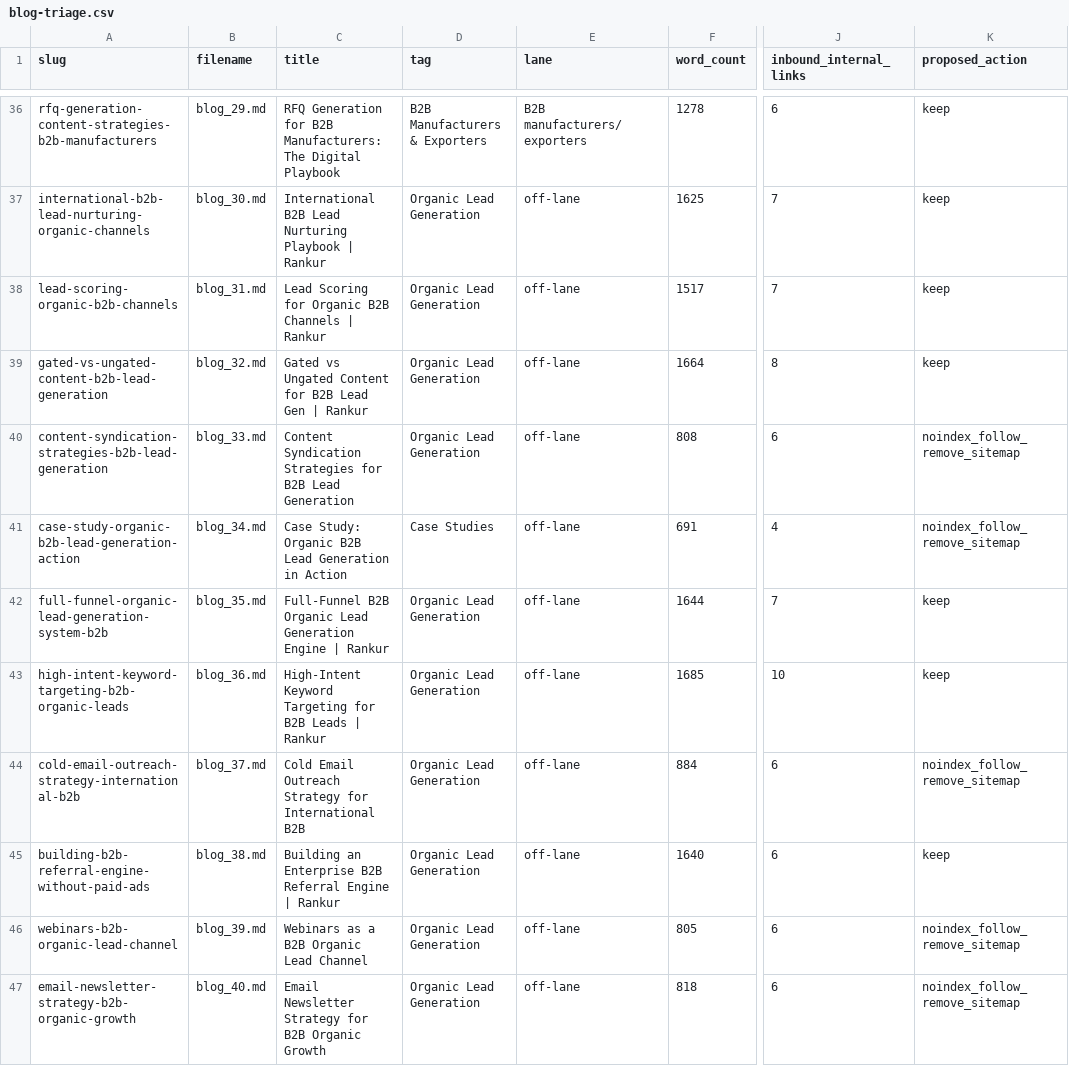
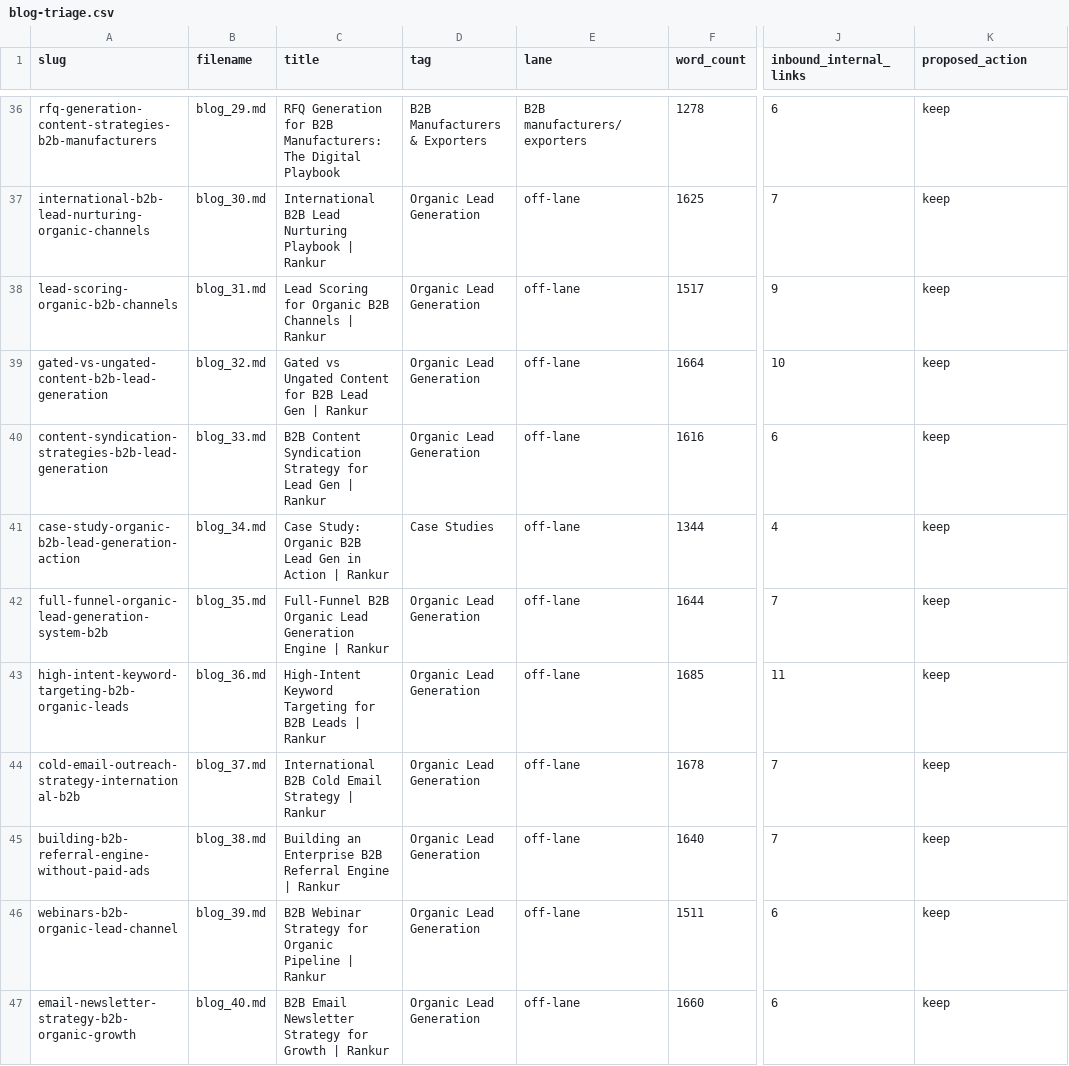
Before and after one commit to LEGENDARYLIGHTENING/rankme, a CSV file: audit/blog-triage.csv, drawn as a sheet; only a part is shown, gaps mark what is left out; the diff covers the shown part only; the diff names each change by its address in the sheet, - before the commit and + after, or states it on an @@ line.

```diff
--- a/audit/blog-triage.csv
+++ b/audit/blog-triage.csv
-J38 (inbound_internal_links): 7
+J38 (inbound_internal_links): 9
-J39 (inbound_internal_links): 8
+J39 (inbound_internal_links): 10
-C40 (title): Content Syndication Strategies for B2B Lead Generation
+C40 (title): B2B Content Syndication Strategy for Lead Gen | Rankur
-F40 (word_count): 808
+F40 (word_count): 1616
-K40:K41 (proposed_action): noindex_follow_remove_sitemap
+K40:K41 (proposed_action): keep
-C41 (title): …B2B Lead Generation in Action
+C41 (title): …B2B Lead Gen in Action | Rankur
-F41 (word_count): 691
+F41 (word_count): 1344
-J43 (inbound_internal_links): 10
+J43 (inbound_internal_links): 11
-C44 (title): Cold Email Outreach Strategy for International B2B
+C44 (title): International B2B Cold Email Strategy | Rankur
-F44 (word_count): 884
+F44 (word_count): 1678
-J44:J45 (inbound_internal_links): 6
+J44:J45 (inbound_internal_links): 7
-K44 (proposed_action): noindex_follow_remove_sitemap
+K44 (proposed_action): keep
-C46 (title): Webinars as a B2B Organic Lead Channel
+C46 (title): B2B Webinar Strategy for Organic Pipeline | Rankur
-F46 (word_count): 805
+F46 (word_count): 1511
-K46:K47 (proposed_action): noindex_follow_remove_sitemap
+K46:K47 (proposed_action): keep
-C47 (title): Email Newsletter Strategy for B2B Organic Growth
+C47 (title): B2B Email Newsletter Strategy for Growth | Rankur
-F47 (word_count): 818
+F47 (word_count): 1660
```
Also changed, not shown: 36 edited cells elsewhere in this file, 15 other files.
